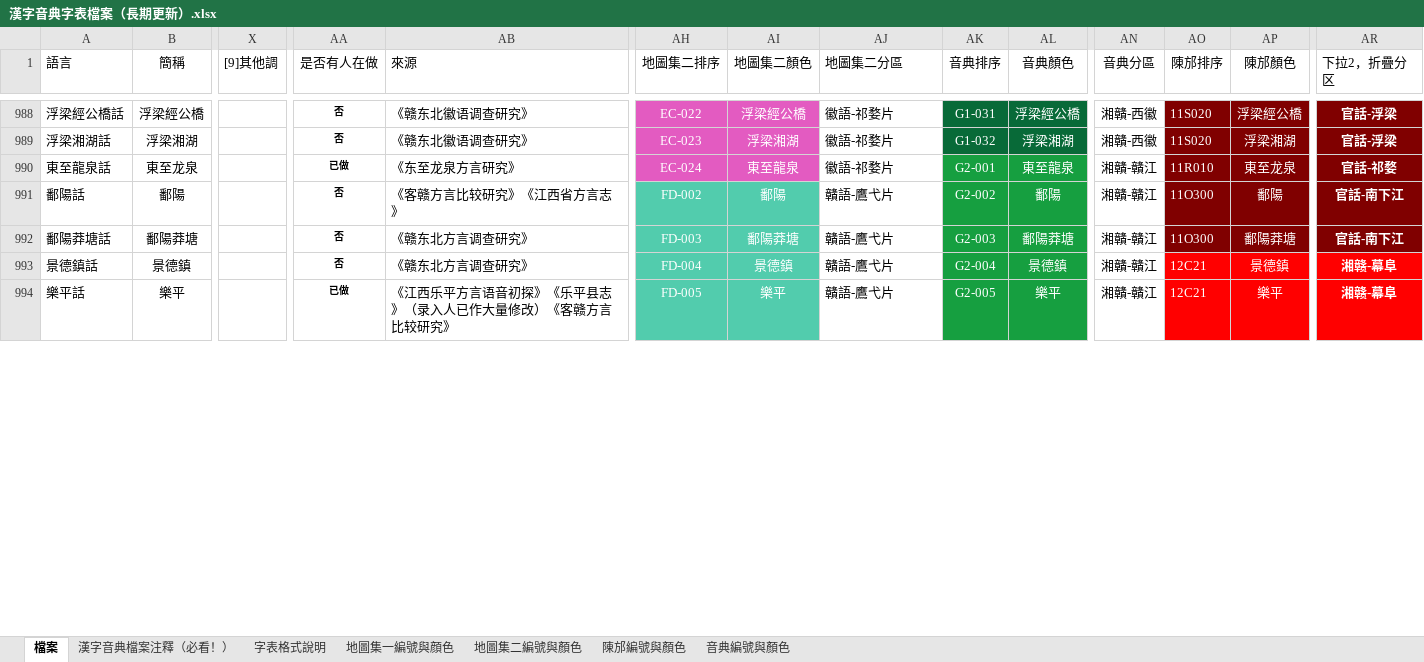
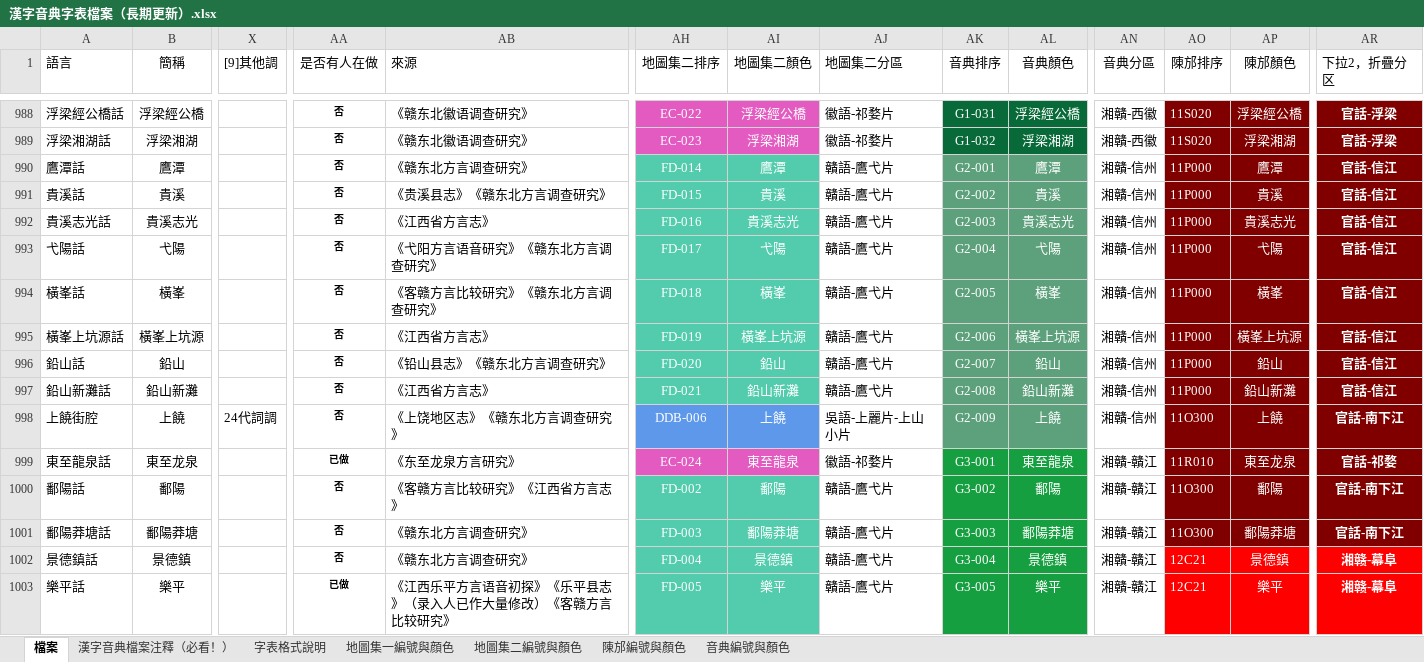
Before and after one commit to osfans/MCPDict, an Excel workbook: tools/漢字音典字表檔案（長期更新）.xlsx, sheet 檔案, drawn as a sheet; only a part is shown, gaps mark what is left out; values as stored, in another font and other column widths than the file's, no borders; addresses are those after the commit; rows hold the shown columns only; the diff covers the shown part only; the diff names each change by its address in the sheet, - before the commit and + after, or states it on an @@ line.

```diff
--- a/tools/漢字音典字表檔案（長期更新）.xlsx (sheet 檔案)
+++ b/tools/漢字音典字表檔案（長期更新）.xlsx (sheet 檔案)
+row 990: 鷹潭話 | 鷹潭 |  | 否 | 《赣东北方言调查研究》 | FD-014 | 鷹潭 | 贛語-鷹弋片 | G2-001 | 鷹潭 | 湘贛-信州 | 11P000 | 鷹潭 | 官話-信江
+row 991: 貴溪話 | 貴溪 |  | 否 | 《贵溪县志》《赣东北方言调查研究》 | FD-015 | 貴溪 | 贛語-鷹弋片 | G2-002 | 貴溪 | 湘贛-信州 | 11P000 | 貴溪 | 官話-信江
+row 992: 貴溪志光話 | 貴溪志光 |  | 否 | 《江西省方言志》 | FD-016 | 貴溪志光 | 贛語-鷹弋片 | G2-003 | 貴溪志光 | 湘贛-信州 | 11P000 | 貴溪志光 | 官話-信江
+row 993: 弋陽話 | 弋陽 |  | 否 | 《弋阳方言语音研究》《赣东北方言调查研究》 | FD-017 | 弋陽 | 贛語-鷹弋片 | G2-004 | 弋陽 | 湘贛-信州 | 11P000 | 弋陽 | 官話-信江
+row 994: 橫峯話 | 橫峯 |  | 否 | 《客赣方言比较研究》《赣东北方言调查研究》 | FD-018 | 橫峯 | 贛語-鷹弋片 | G2-005 | 橫峯 | 湘贛-信州 | 11P000 | 橫峯 | 官話-信江
+row 995: 橫峯上坑源話 | 橫峯上坑源 |  | 否 | 《江西省方言志》 | FD-019 | 橫峯上坑源 | 贛語-鷹弋片 | G2-006 | 橫峯上坑源 | 湘贛-信州 | 11P000 | 橫峯上坑源 | 官話-信江
+row 996: 鉛山話 | 鉛山 |  | 否 | 《铅山县志》《赣东北方言调查研究》 | FD-020 | 鉛山 | 贛語-鷹弋片 | G2-007 | 鉛山 | 湘贛-信州 | 11P000 | 鉛山 | 官話-信江
+row 997: 鉛山新灘話 | 鉛山新灘 |  | 否 | 《江西省方言志》 | FD-021 | 鉛山新灘 | 贛語-鷹弋片 | G2-008 | 鉛山新灘 | 湘贛-信州 | 11P000 | 鉛山新灘 | 官話-信江
+row 998: 上饒街腔 | 上饒 | 24代詞調 | 否 | 《上饶地区志》《赣东北方言调查研究》 | DDB-006 | 上饒 | 吳語-上麗片-上山小片 | G2-009 | 上饒 | 湘贛-信州 | 11O300 | 上饒 | 官話-南下江
-AK999 (音典排序): G2-001
+AK999 (音典排序): G3-001
-AK1000 (音典排序): G2-002
+AK1000 (音典排序): G3-002
-AK1001 (音典排序): G2-003
+AK1001 (音典排序): G3-003
-AK1002 (音典排序): G2-004
+AK1002 (音典排序): G3-004
-AK1003 (音典排序): G2-005
+AK1003 (音典排序): G3-005
```
Also changed, not shown: 9 removed rows, 375 edited cells and cell formats elsewhere in this sheet, 28 other files.
